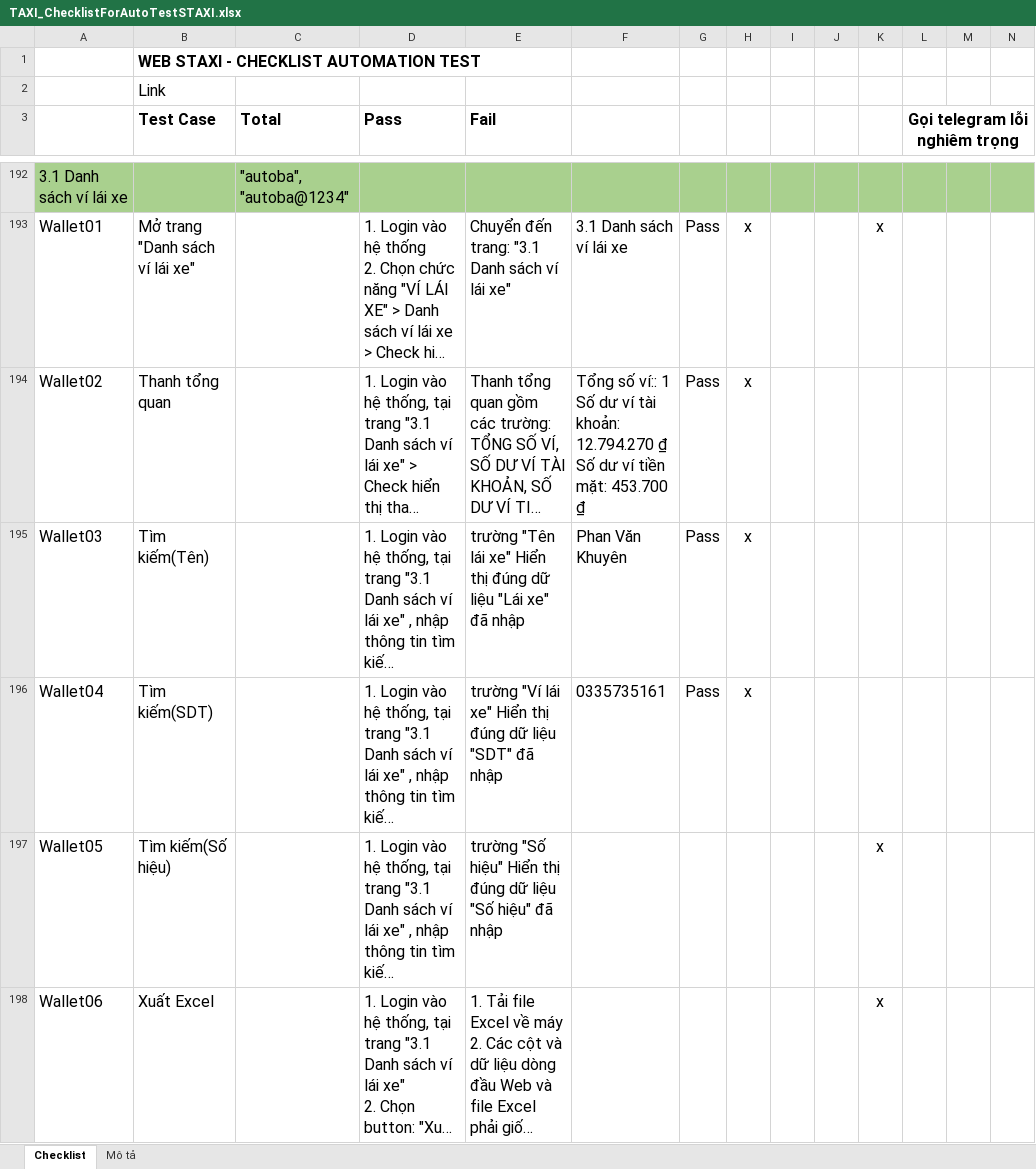
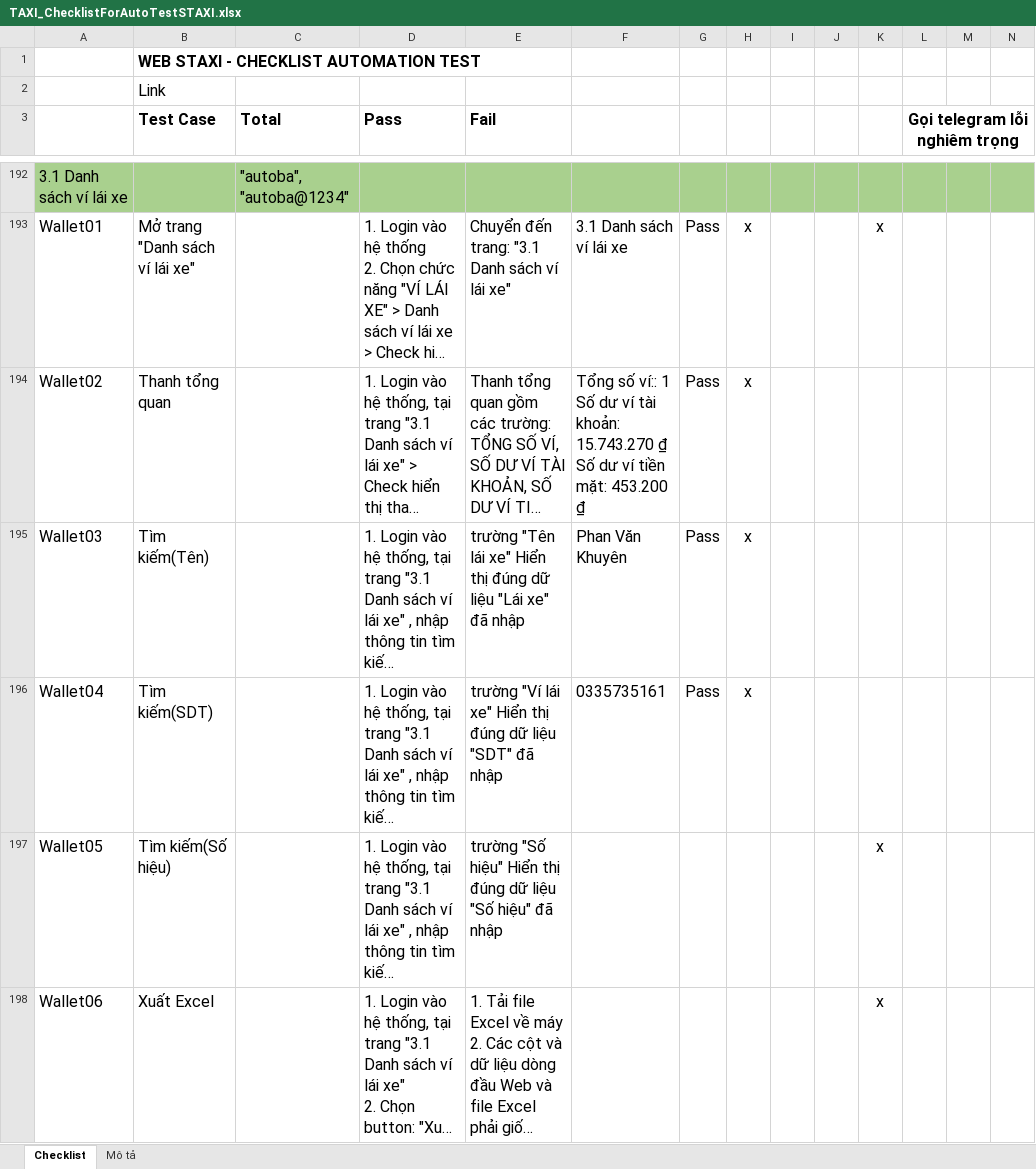
Before and after one commit to truongvck3313/staxi, an Excel workbook: TAXI_ChecklistForAutoTestSTAXI.xlsx, sheet Checklist, drawn as a sheet; only a part is shown, gaps mark what is left out; long unchanged cells end in …; values as stored, in another font and other column widths than the file's, no borders; charts and pictures and conditional formats not drawn; ↵ is a line break in a cell; the diff covers the shown part only; the diff names each change by its address in the sheet, - before the commit and + after, or states it on an @@ line.

```diff
--- a/TAXI_ChecklistForAutoTestSTAXI.xlsx (sheet Checklist)
+++ b/TAXI_ChecklistForAutoTestSTAXI.xlsx (sheet Checklist)
-F194: …tài khoản: 12.794.270 ₫ ↵ Số dư ví tiền mặt: 453.700 ₫
+F194: …tài khoản: 15.743.270 ₫ ↵ Số dư ví tiền mặt: 453.200 ₫
```
Also changed, not shown: 74 edited cells elsewhere in this sheet, 9 other files.
